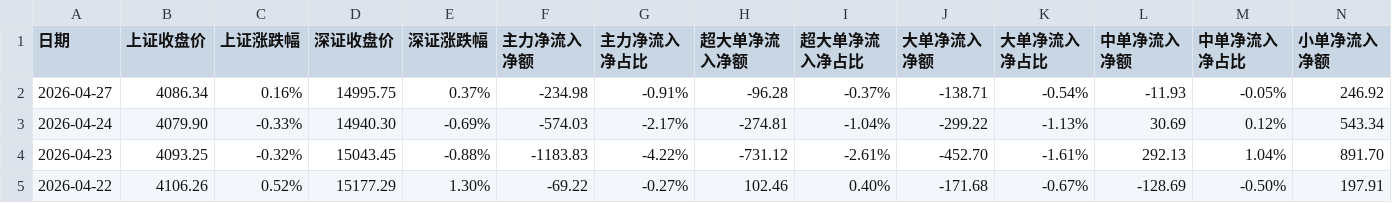
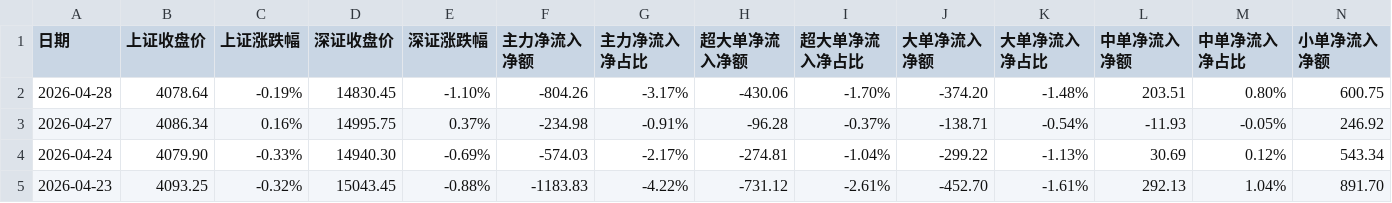
Before and after one commit to oosaka4649/showstocksT, a CSV file: cvs_search_app/data/dpzjlx.csv, drawn as a sheet; only a part is shown; the shorter side is filled out with more unchanged rows; rows hold the shown columns only; the diff names each change by its address in the sheet, - before the commit and + after, or states it on an @@ line.

Commit message:
up data

```diff
--- a/cvs_search_app/data/dpzjlx.csv
+++ b/cvs_search_app/data/dpzjlx.csv
+row 2: 2026-04-28 | 4078.64 | -0.19% | 14830.45 | -1.10% | -804.26 | -3.17% | -430.06 | -1.70% | -374.20 | -1.48% | 203.51 | 0.80% | 600.75
```
Also changed, not shown: cvs_search_app/data/rzrq.csv, 2 other files.
